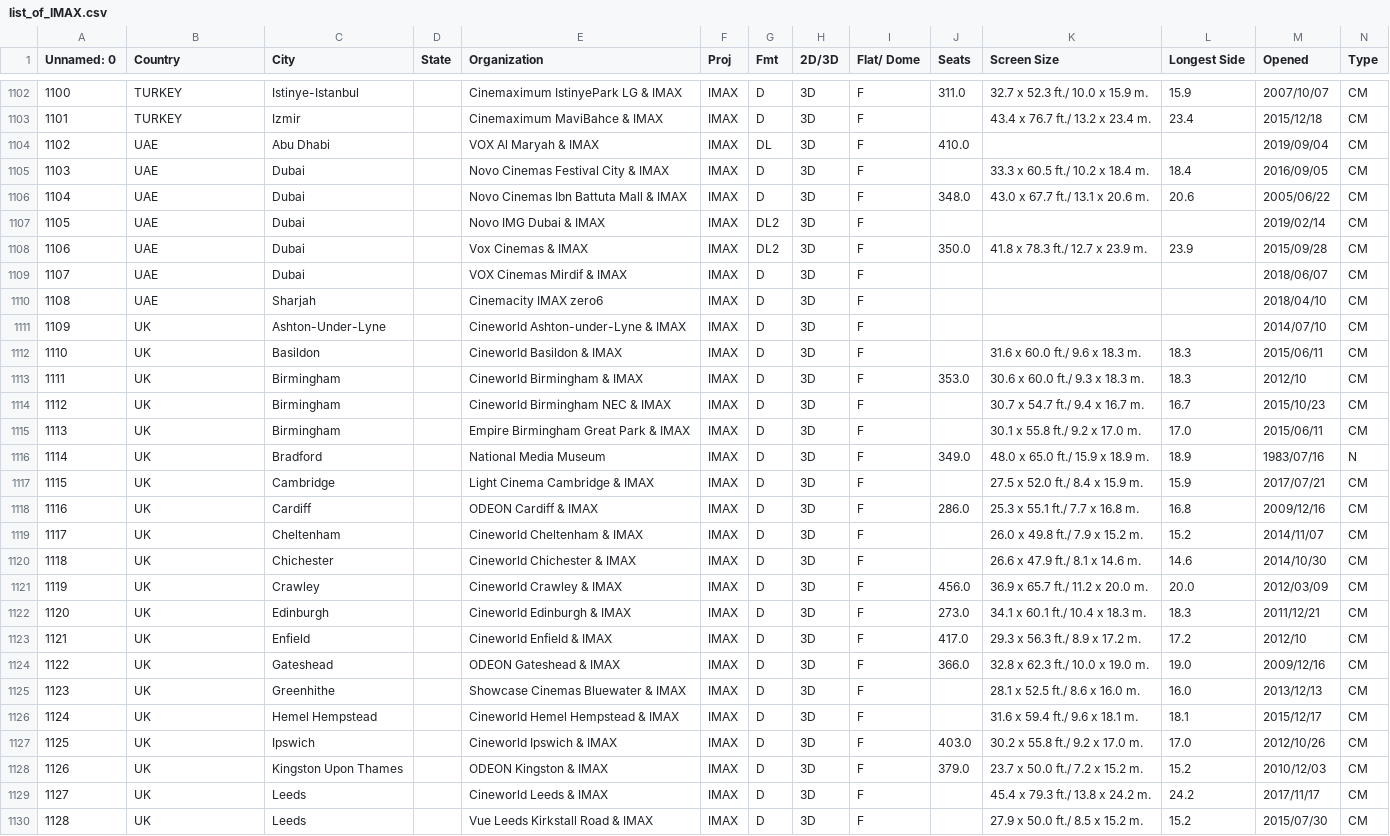
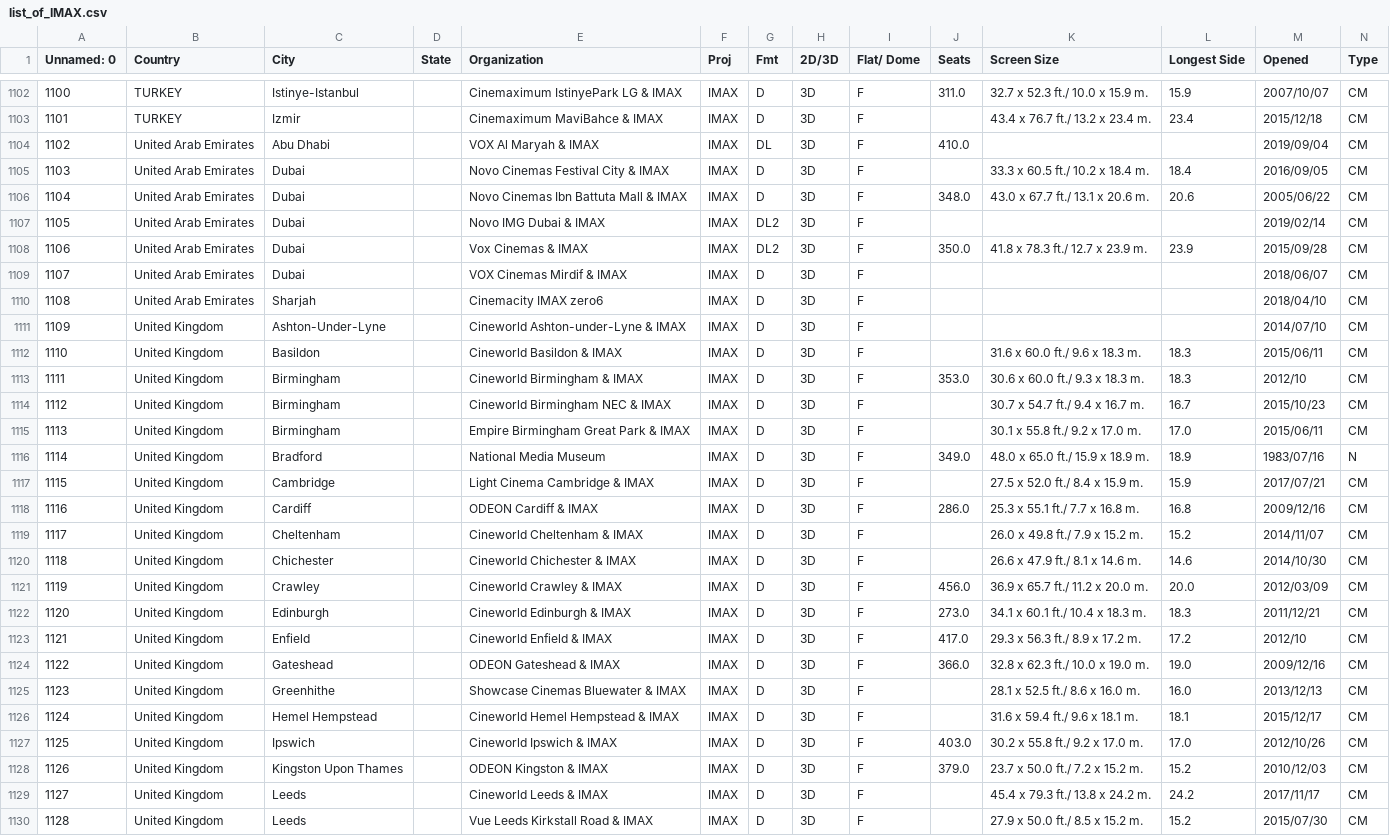
Before and after one commit to dpatel-imax/imax-geo-predictor, a CSV file: list_of_IMAX.csv, drawn as a sheet; only a part is shown, gaps mark what is left out; the diff covers the shown part only; the diff names each change by its address in the sheet, - before the commit and + after, or states it on an @@ line.

```diff
--- a/list_of_IMAX.csv
+++ b/list_of_IMAX.csv
-B1104:B1110 (Country): UAE
+B1104:B1110 (Country): United Arab Emirates
-B1111:B1130 (Country): UK
+B1111:B1130 (Country): United Kingdom
```
Also changed, not shown: 26 edited cells elsewhere in this file, 10 other files.
